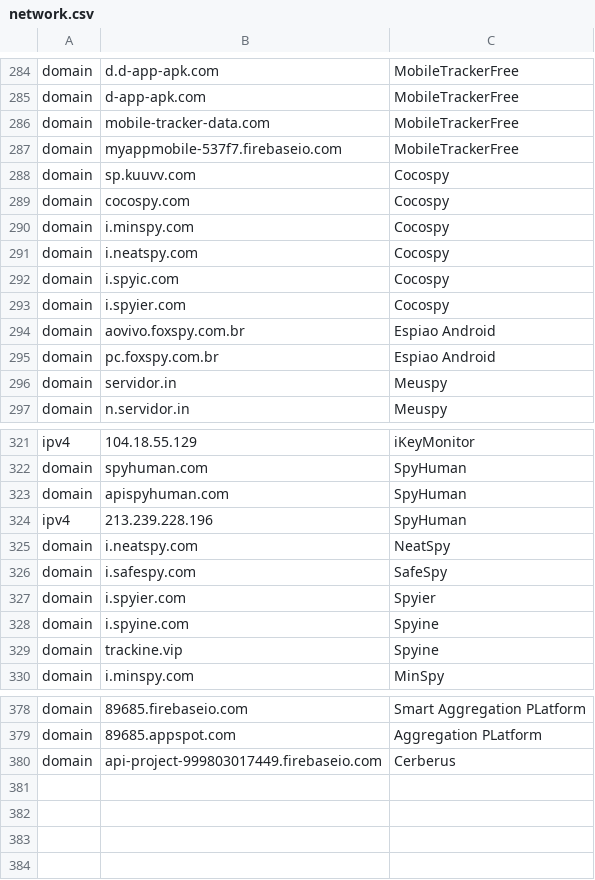
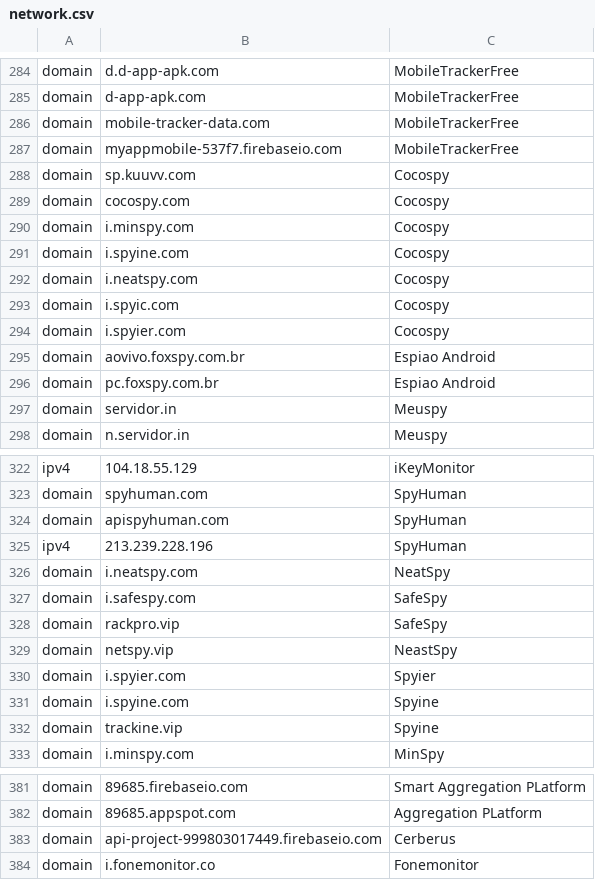
Before and after one commit to AssoEchap/stalkerware-indicators, a CSV file: network.csv, drawn as a sheet; only a part is shown, gaps mark what is left out.

Commit message:
Add a bunch of IOC for cocospy

```diff
--- a/network.csv
+++ b/network.csv
@@ -290,2 +290,3 @@ domain,cocospy.com,Cocospy
 domain,i.minspy.com,Cocospy
+domain,i.spyine.com,Cocospy
 domain,i.neatspy.com,Cocospy
@@ -326,2 +327,4 @@ domain,i.neatspy.com,NeatSpy
 domain,i.safespy.com,SafeSpy
+domain,rackpro.vip,SafeSpy
+domain,netspy.vip,NeastSpy
 domain,i.spyier.com,Spyier
@@ -380 +383,2 @@ domain,89685.appspot.com,Aggregation PLatform
 domain,api-project-999803017449.firebaseio.com,Cerberus
+domain,i.fonemonitor.co,Fonemonitor
```
Also changed, not shown: 2 other files.
